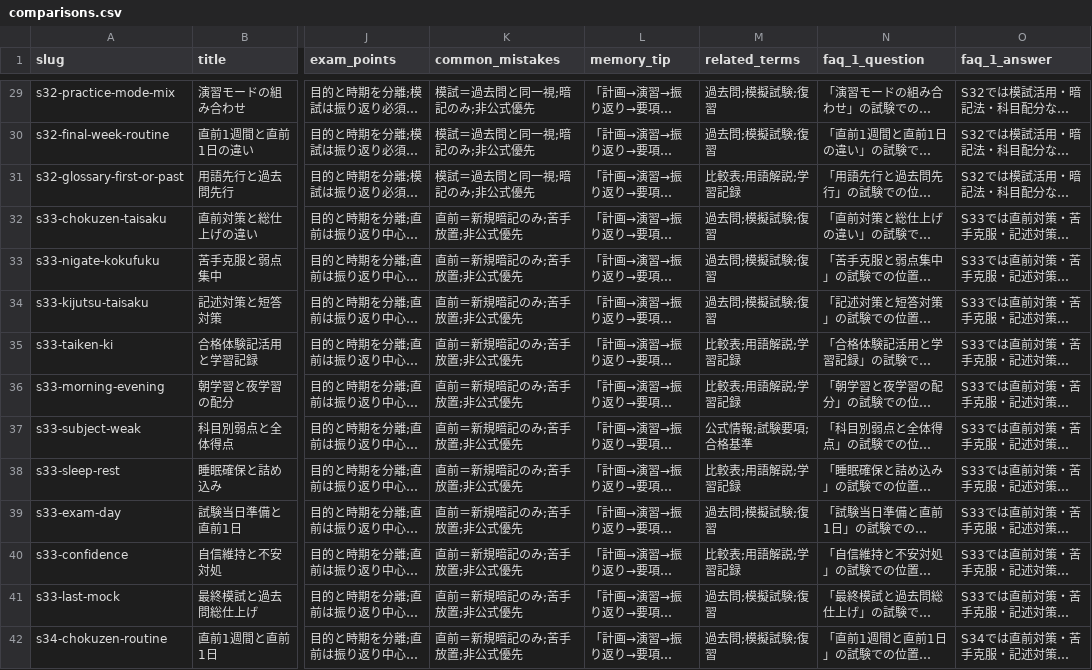
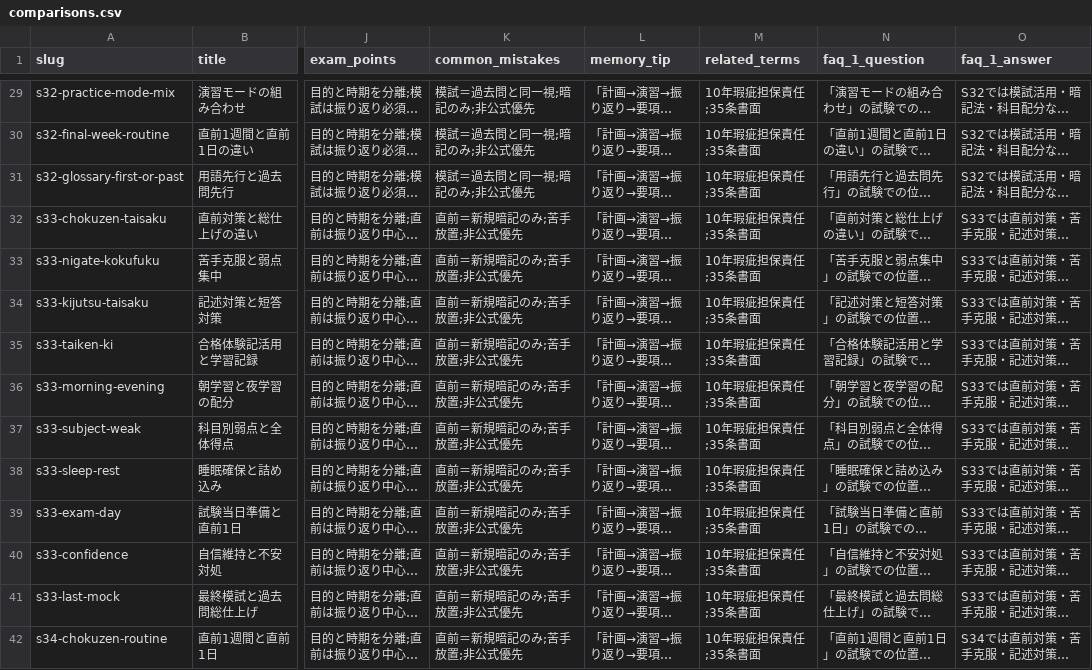
Before and after one commit to takkenshiken2026-sudo/kangyou-master, a CSV file: data/comparisons.csv, drawn as a sheet; only a part is shown, gaps mark what is left out; long unchanged cells end in …; the diff covers the shown part only; the diff names each change by its address in the sheet, - before the commit and + after, or states it on an @@ line.

```diff
--- a/data/comparisons.csv
+++ b/data/comparisons.csv
-M29:M30 (related_terms): 過去問;模擬試験;復習
+M29:M30 (related_terms): 10年瑕疵担保責任;35条書面
-M31 (related_terms): 比較表;用語解説;学習記録
+M31 (related_terms): 10年瑕疵担保責任;35条書面
-M32:M34 (related_terms): 過去問;模擬試験;復習
+M32:M34 (related_terms): 10年瑕疵担保責任;35条書面
-M35:M36 (related_terms): 比較表;用語解説;学習記録
+M35:M36 (related_terms): 10年瑕疵担保責任;35条書面
-M37 (related_terms): 公式情報;試験要項;合格基準
+M37 (related_terms): 10年瑕疵担保責任;35条書面
-M38 (related_terms): 比較表;用語解説;学習記録
+M38 (related_terms): 10年瑕疵担保責任;35条書面
-M39 (related_terms): 過去問;模擬試験;復習
+M39 (related_terms): 10年瑕疵担保責任;35条書面
-M40 (related_terms): 比較表;用語解説;学習記録
+M40 (related_terms): 10年瑕疵担保責任;35条書面
-M41:M42 (related_terms): 過去問;模擬試験;復習
+M41:M42 (related_terms): 10年瑕疵担保責任;35条書面
```
Also changed, not shown: 56 edited cells elsewhere in this file, data/mistakes.csv, data/numbers.csv, 8 other files.
